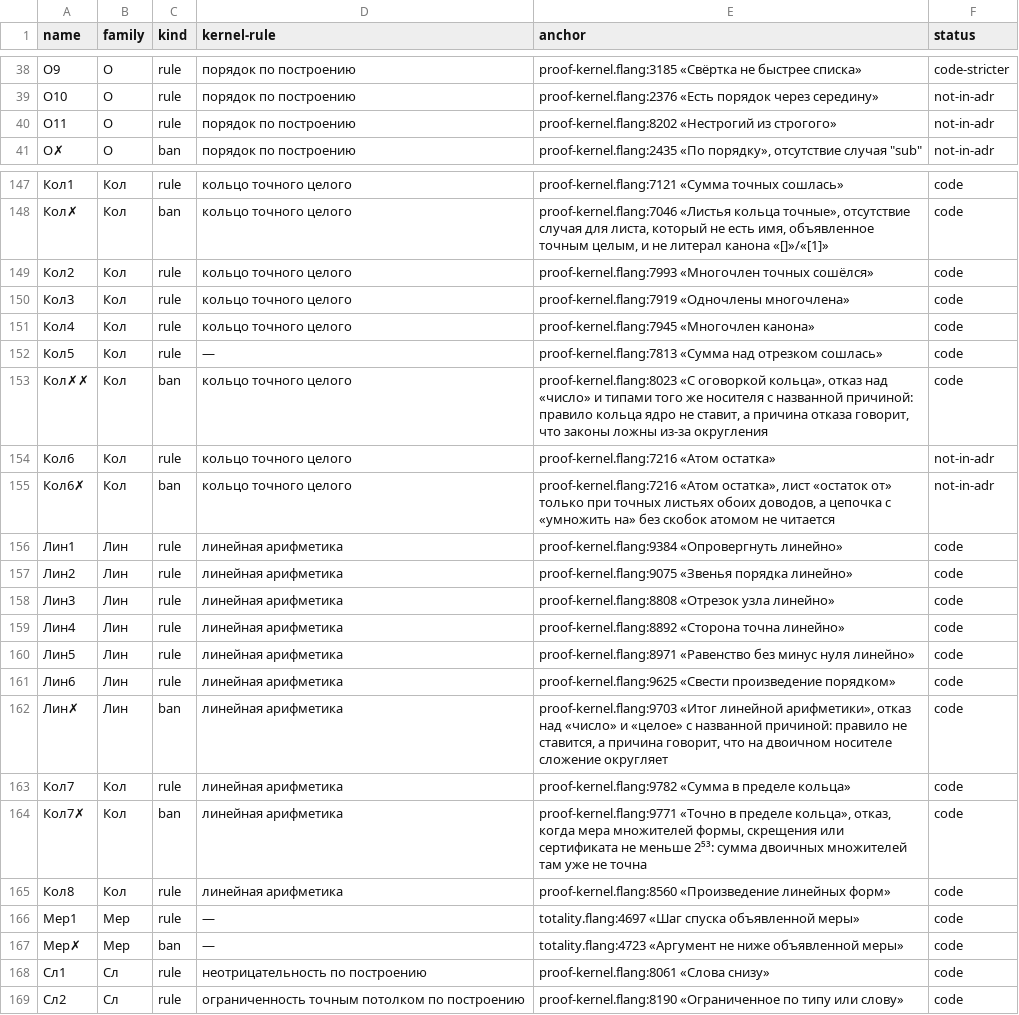
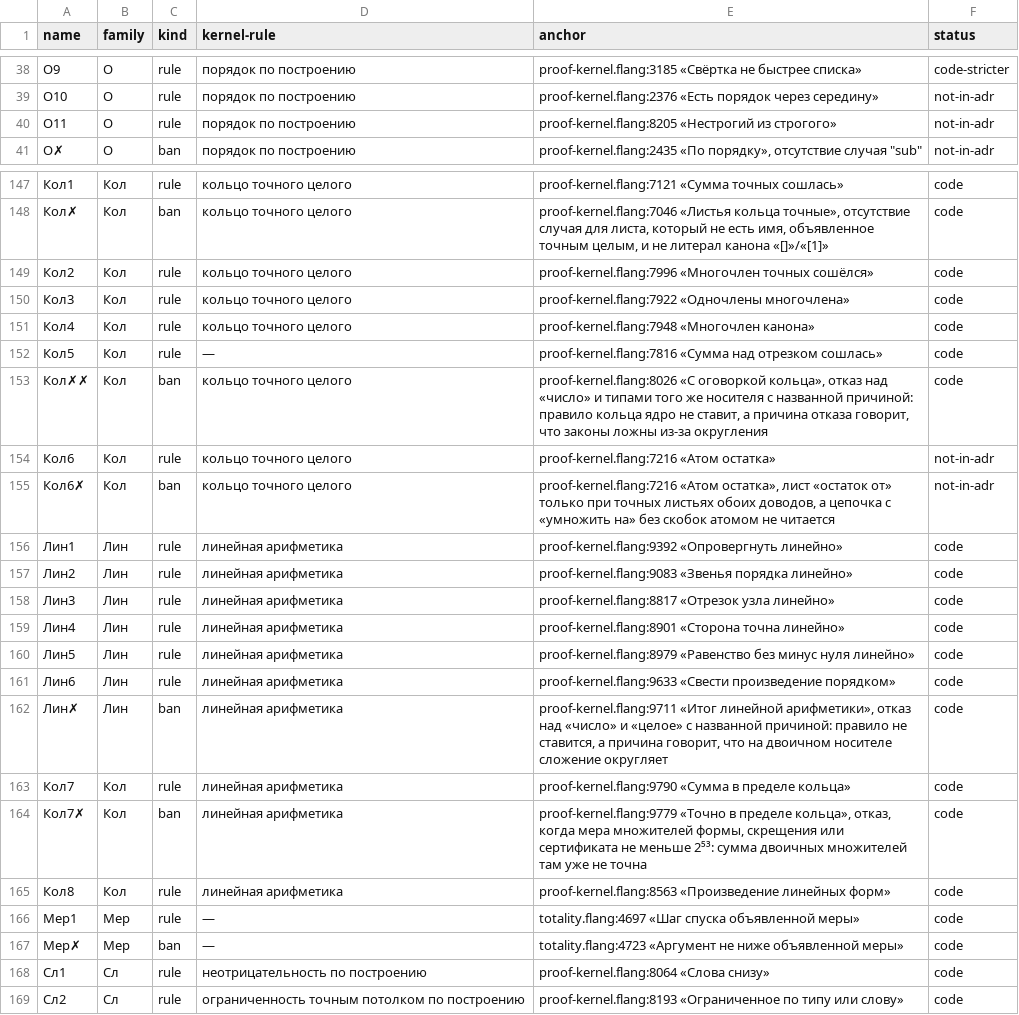
Before and after one commit to digitable-lol/flang, a TSV file: flang/proof/tables/inference-rules.tsv, drawn as a sheet; only a part is shown, gaps mark what is left out; the diff covers the shown part only.

```diff
--- a/flang/proof/tables/inference-rules.tsv
+++ b/flang/proof/tables/inference-rules.tsv
@@ -39,3 +39,3 @@ name	family	kind	kernel-rule	anchor	status
 О10	О	rule	порядок по построению	proof-kernel.flang:2376 «Есть порядок через середину»	not-in-adr
-О11	О	rule	порядок по построению	proof-kernel.flang:8202 «Нестрогий из строгого»	not-in-adr
+О11	О	rule	порядок по построению	proof-kernel.flang:8205 «Нестрогий из строгого»	not-in-adr
 О✗	О	ban	порядок по построению	proof-kernel.flang:2435 «По порядку», отсутствие случая "sub"	not-in-adr
@@ -148,22 +148,22 @@ name	family	kind	kernel-rule	anchor	status
 Кол✗	Кол	ban	кольцо точного целого	proof-kernel.flang:7046 «Листья кольца точные», отсутствие случая для листа, который не есть имя, объявленное точным целым, и не литерал канона «[]»/«[1]»	code
-Кол2	Кол	rule	кольцо точного целого	proof-kernel.flang:7993 «Многочлен точных сошёлся»	code
-Кол3	Кол	rule	кольцо точного целого	proof-kernel.flang:7919 «Одночлены многочлена»	code
-Кол4	Кол	rule	кольцо точного целого	proof-kernel.flang:7945 «Многочлен канона»	code
-Кол5	Кол	rule	—	proof-kernel.flang:7813 «Сумма над отрезком сошлась»	code
-Кол✗✗	Кол	ban	кольцо точного целого	proof-kernel.flang:8023 «С оговоркой кольца», отказ над «число» и типами того же носителя с названной причиной: правило кольца ядро не ставит, а причина отказа говорит, что законы ложны из-за округления	code
+Кол2	Кол	rule	кольцо точного целого	proof-kernel.flang:7996 «Многочлен точных сошёлся»	code
+Кол3	Кол	rule	кольцо точного целого	proof-kernel.flang:7922 «Одночлены многочлена»	code
+Кол4	Кол	rule	кольцо точного целого	proof-kernel.flang:7948 «Многочлен канона»	code
+Кол5	Кол	rule	—	proof-kernel.flang:7816 «Сумма над отрезком сошлась»	code
+Кол✗✗	Кол	ban	кольцо точного целого	proof-kernel.flang:8026 «С оговоркой кольца», отказ над «число» и типами того же носителя с названной причиной: правило кольца ядро не ставит, а причина отказа говорит, что законы ложны из-за округления	code
 Кол6	Кол	rule	кольцо точного целого	proof-kernel.flang:7216 «Атом остатка»	not-in-adr
 Кол6✗	Кол	ban	кольцо точного целого	proof-kernel.flang:7216 «Атом остатка», лист «остаток от» только при точных листьях обоих доводов, а цепочка с «умножить на» без скобок атомом не читается	not-in-adr
-Лин1	Лин	rule	линейная арифметика	proof-kernel.flang:9384 «Опровергнуть линейно»	code
-Лин2	Лин	rule	линейная арифметика	proof-kernel.flang:9075 «Звенья порядка линейно»	code
-Лин3	Лин	rule	линейная арифметика	proof-kernel.flang:8808 «Отрезок узла линейно»	code
-Лин4	Лин	rule	линейная арифметика	proof-kernel.flang:8892 «Сторона точна линейно»	code
-Лин5	Лин	rule	линейная арифметика	proof-kernel.flang:8971 «Равенство без минус нуля линейно»	code
-Лин6	Лин	rule	линейная арифметика	proof-kernel.flang:9625 «Свести произведение порядком»	code
-Лин✗	Лин	ban	линейная арифметика	proof-kernel.flang:9703 «Итог линейной арифметики», отказ над «число» и «целое» с названной причиной: правило не ставится, а причина говорит, что на двоичном носителе сложение округляет	code
-Кол7	Кол	rule	линейная арифметика	proof-kernel.flang:9782 «Сумма в пределе кольца»	code
-Кол7✗	Кол	ban	линейная арифметика	proof-kernel.flang:9771 «Точно в пределе кольца», отказ, когда мера множителей формы, скрещения или сертификата не меньше 2⁵³: сумма двоичных множителей там уже не точна	code
-Кол8	Кол	rule	линейная арифметика	proof-kernel.flang:8560 «Произведение линейных форм»	code
+Лин1	Лин	rule	линейная арифметика	proof-kernel.flang:9392 «Опровергнуть линейно»	code
+Лин2	Лин	rule	линейная арифметика	proof-kernel.flang:9083 «Звенья порядка линейно»	code
+Лин3	Лин	rule	линейная арифметика	proof-kernel.flang:8817 «Отрезок узла линейно»	code
+Лин4	Лин	rule	линейная арифметика	proof-kernel.flang:8901 «Сторона точна линейно»	code
+Лин5	Лин	rule	линейная арифметика	proof-kernel.flang:8979 «Равенство без минус нуля линейно»	code
+Лин6	Лин	rule	линейная арифметика	proof-kernel.flang:9633 «Свести произведение порядком»	code
+Лин✗	Лин	ban	линейная арифметика	proof-kernel.flang:9711 «Итог линейной арифметики», отказ над «число» и «целое» с названной причиной: правило не ставится, а причина говорит, что на двоичном носителе сложение округляет	code
+Кол7	Кол	rule	линейная арифметика	proof-kernel.flang:9790 «Сумма в пределе кольца»	code
+Кол7✗	Кол	ban	линейная арифметика	proof-kernel.flang:9779 «Точно в пределе кольца», отказ, когда мера множителей формы, скрещения или сертификата не меньше 2⁵³: сумма двоичных множителей там уже не точна	code
+Кол8	Кол	rule	линейная арифметика	proof-kernel.flang:8563 «Произведение линейных форм»	code
 Мер1	Мер	rule	—	totality.flang:4697 «Шаг спуска объявленной меры»	code
 Мер✗	Мер	ban	—	totality.flang:4723 «Аргумент не ниже объявленной меры»	code
-Сл1	Сл	rule	неотрицательность по построению	proof-kernel.flang:8061 «Слова снизу»	code
-Сл2	Сл	rule	ограниченность точным потолком по построению	proof-kernel.flang:8190 «Ограниченное по типу или слову»	code
+Сл1	Сл	rule	неотрицательность по построению	proof-kernel.flang:8064 «Слова снизу»	code
+Сл2	Сл	rule	ограниченность точным потолком по построению	proof-kernel.flang:8193 «Ограниченное по типу или слову»	code
```
Also changed, not shown: 1 edited cell elsewhere in this file, 2 other files.
